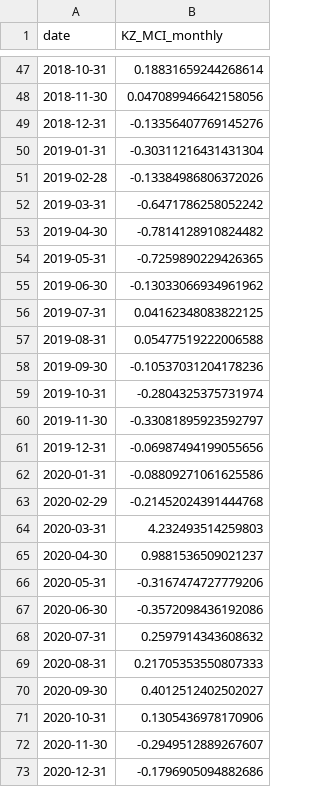
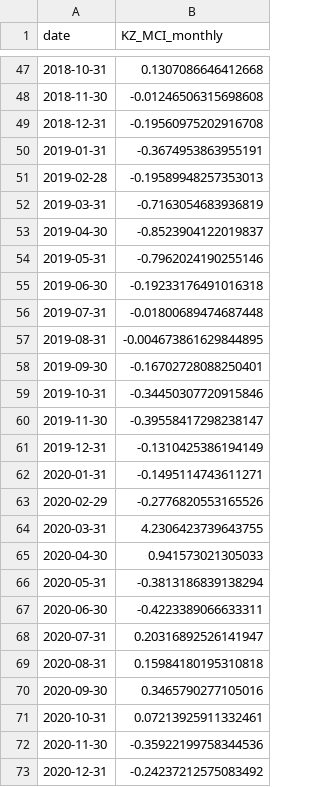
Before and after one commit to atersebayev-del/kz-mci, a CSV file: data/kz_mci_monthly.csv, drawn as a sheet; only a part is shown, gaps mark what is left out; the diff covers the shown part only.

```diff
--- a/data/kz_mci_monthly.csv
+++ b/data/kz_mci_monthly.csv
@@ -47,27 +47,27 @@ date,KZ_MCI_monthly
-2018-10-31,0.18831659244268614
-2018-11-30,0.047089946642158056
-2018-12-31,-0.13356407769145276
-2019-01-31,-0.30311216431431304
-2019-02-28,-0.13384986806372026
-2019-03-31,-0.6471786258052242
-2019-04-30,-0.7814128910824482
-2019-05-31,-0.7259890229426365
-2019-06-30,-0.13033066934961962
-2019-07-31,0.04162348083822125
-2019-08-31,0.05477519222006588
-2019-09-30,-0.10537031204178236
-2019-10-31,-0.2804325375731974
-2019-11-30,-0.33081895923592797
-2019-12-31,-0.06987494199055656
-2020-01-31,-0.08809271061625586
-2020-02-29,-0.21452024391444768
-2020-03-31,4.232493514259803
-2020-04-30,0.9881536509021237
-2020-05-31,-0.3167474727779206
-2020-06-30,-0.3572098436192086
-2020-07-31,0.2597914343608632
-2020-08-31,0.21705353550807333
-2020-09-30,0.4012512402502027
-2020-10-31,0.1305436978170906
-2020-11-30,-0.2949512889267607
-2020-12-31,-0.1796905094882686
+2018-10-31,0.1307086646412668
+2018-11-30,-0.01246506315698608
+2018-12-31,-0.19560975202916708
+2019-01-31,-0.3674953863955191
+2019-02-28,-0.19589948257353013
+2019-03-31,-0.7163054683936819
+2019-04-30,-0.8523904122019837
+2019-05-31,-0.7962024190255146
+2019-06-30,-0.19233176491016318
+2019-07-31,-0.01800689474687448
+2019-08-31,-0.004673861629844895
+2019-09-30,-0.16702728088250401
+2019-10-31,-0.34450307720915846
+2019-11-30,-0.39558417298238147
+2019-12-31,-0.1310425386194149
+2020-01-31,-0.1495114743611271
+2020-02-29,-0.2776820553165526
+2020-03-31,4.2306423739643755
+2020-04-30,0.941573021305033
+2020-05-31,-0.3813186839138294
+2020-06-30,-0.4223389066633311
+2020-07-31,0.20316892526141947
+2020-08-31,0.15984180195310818
+2020-09-30,0.3465790277105016
+2020-10-31,0.07213925911332461
+2020-11-30,-0.35922199758344536
+2020-12-31,-0.24237212575083492
```
Also changed, not shown: 94 edited cells elsewhere in this file, data/dataset_final.csv, data/kz_mci_daily.csv, 6 other files.
